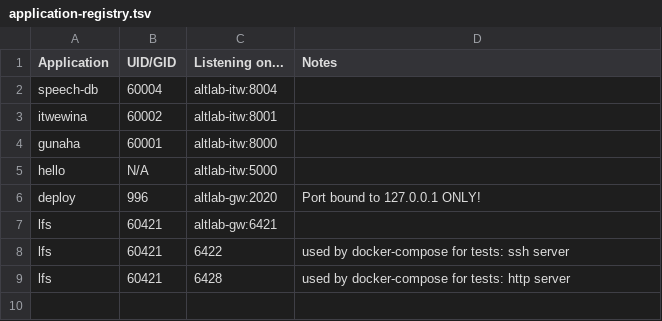
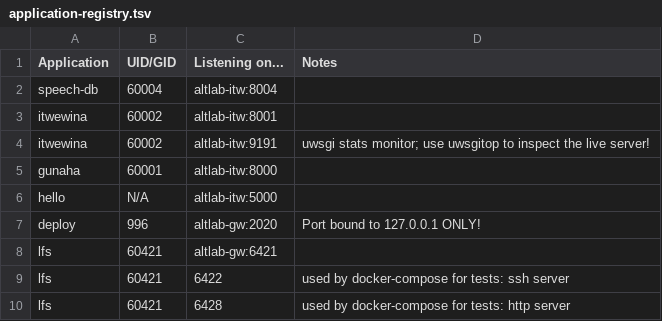
Before and after one commit to UAlbertaALTLab/deploy.altlab.dev, a TSV file: docs/application-registry.tsv, drawn as a sheet.

Commit message:
feat: add uwsgi stats for itwêwina
Accounting for the change made in UAlbertaALTLab/cree-intelligent-dictionary#689

```diff
--- a/docs/application-registry.tsv
+++ b/docs/application-registry.tsv
@@ -3,2 +3,3 @@ speech-db	60004	altlab-itw:8004
 itwewina	60002	altlab-itw:8001	
+itwewina	60002	altlab-itw:9191	uwsgi stats monitor; use uwsgitop to inspect the live server!
 gunaha	60001	altlab-itw:8000	
```
